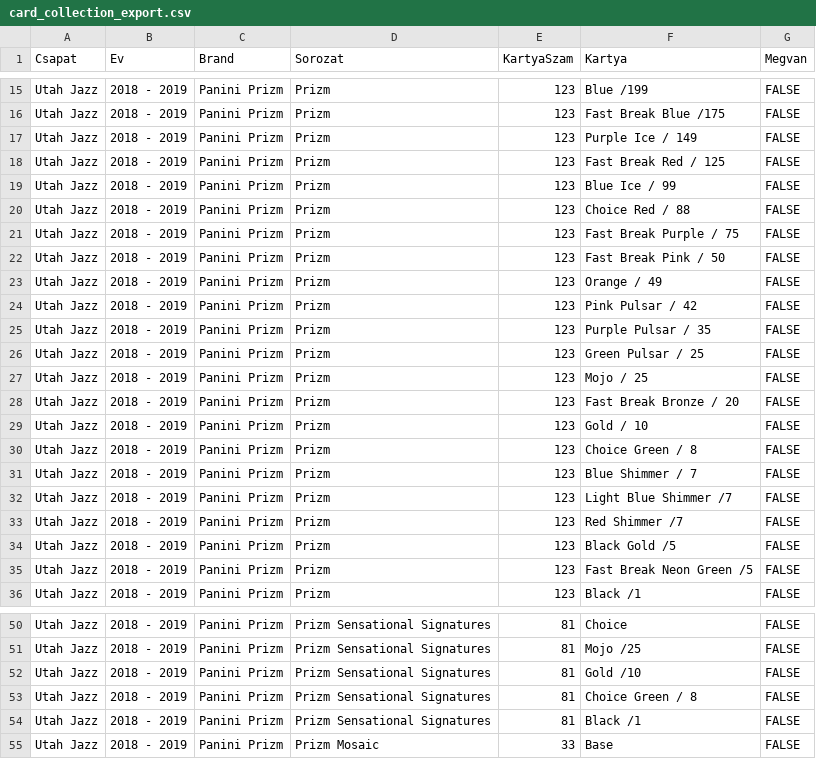
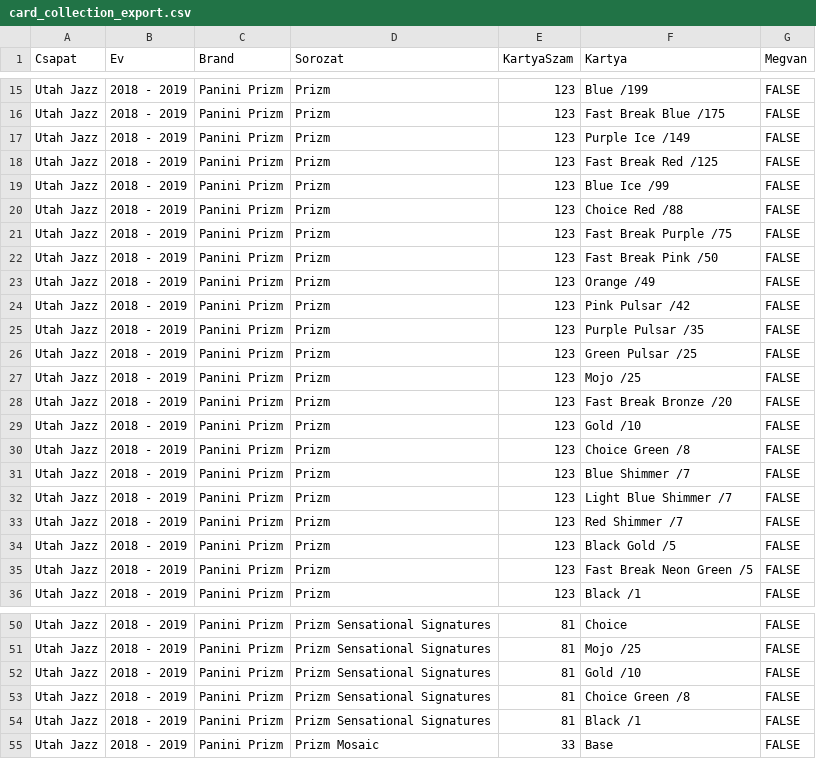
Before and after one commit to szekeresszabolcs02/ga-card-collection, a CSV file: card_collection_export.csv, drawn as a sheet; only a part is shown, gaps mark what is left out.

```diff
--- a/card_collection_export.csv
+++ b/card_collection_export.csv
@@ -16,17 +16,17 @@ Utah Jazz;2018 - 2019;Panini Prizm;Prizm;123;Blue /199;FALSE
 Utah Jazz;2018 - 2019;Panini Prizm;Prizm;123;Fast Break Blue /175;FALSE
-Utah Jazz;2018 - 2019;Panini Prizm;Prizm;123;Purple Ice / 149;FALSE
-Utah Jazz;2018 - 2019;Panini Prizm;Prizm;123;Fast Break Red / 125;FALSE
-Utah Jazz;2018 - 2019;Panini Prizm;Prizm;123;Blue Ice / 99;FALSE
-Utah Jazz;2018 - 2019;Panini Prizm;Prizm;123;Choice Red / 88;FALSE
-Utah Jazz;2018 - 2019;Panini Prizm;Prizm;123;Fast Break Purple / 75;FALSE
-Utah Jazz;2018 - 2019;Panini Prizm;Prizm;123;Fast Break Pink / 50;FALSE
-Utah Jazz;2018 - 2019;Panini Prizm;Prizm;123;Orange / 49;FALSE
-Utah Jazz;2018 - 2019;Panini Prizm;Prizm;123;Pink Pulsar / 42;FALSE
-Utah Jazz;2018 - 2019;Panini Prizm;Prizm;123;Purple Pulsar / 35;FALSE
-Utah Jazz;2018 - 2019;Panini Prizm;Prizm;123;Green Pulsar / 25;FALSE
-Utah Jazz;2018 - 2019;Panini Prizm;Prizm;123;Mojo / 25;FALSE
-Utah Jazz;2018 - 2019;Panini Prizm;Prizm;123;Fast Break Bronze / 20;FALSE
-Utah Jazz;2018 - 2019;Panini Prizm;Prizm;123;Gold / 10;FALSE
-Utah Jazz;2018 - 2019;Panini Prizm;Prizm;123;Choice Green / 8 ;FALSE
-Utah Jazz;2018 - 2019;Panini Prizm;Prizm;123;Blue Shimmer / 7;FALSE
+Utah Jazz;2018 - 2019;Panini Prizm;Prizm;123;Purple Ice /149;FALSE
+Utah Jazz;2018 - 2019;Panini Prizm;Prizm;123;Fast Break Red /125;FALSE
+Utah Jazz;2018 - 2019;Panini Prizm;Prizm;123;Blue Ice /99;FALSE
+Utah Jazz;2018 - 2019;Panini Prizm;Prizm;123;Choice Red /88;FALSE
+Utah Jazz;2018 - 2019;Panini Prizm;Prizm;123;Fast Break Purple /75;FALSE
+Utah Jazz;2018 - 2019;Panini Prizm;Prizm;123;Fast Break Pink /50;FALSE
+Utah Jazz;2018 - 2019;Panini Prizm;Prizm;123;Orange /49;FALSE
+Utah Jazz;2018 - 2019;Panini Prizm;Prizm;123;Pink Pulsar /42;FALSE
+Utah Jazz;2018 - 2019;Panini Prizm;Prizm;123;Purple Pulsar /35;FALSE
+Utah Jazz;2018 - 2019;Panini Prizm;Prizm;123;Green Pulsar /25;FALSE
+Utah Jazz;2018 - 2019;Panini Prizm;Prizm;123;Mojo /25;FALSE
+Utah Jazz;2018 - 2019;Panini Prizm;Prizm;123;Fast Break Bronze /20;FALSE
+Utah Jazz;2018 - 2019;Panini Prizm;Prizm;123;Gold /10;FALSE
+Utah Jazz;2018 - 2019;Panini Prizm;Prizm;123;Choice Green /8 ;FALSE
+Utah Jazz;2018 - 2019;Panini Prizm;Prizm;123;Blue Shimmer /7;FALSE
 Utah Jazz;2018 - 2019;Panini Prizm;Prizm;123;Light Blue Shimmer /7;FALSE
@@ -52,3 +52,3 @@ Utah Jazz;2018 - 2019;Panini Prizm;Prizm Sensational Signatures;81;Mojo /25;FALS
 Utah Jazz;2018 - 2019;Panini Prizm;Prizm Sensational Signatures;81;Gold /10;FALSE
-Utah Jazz;2018 - 2019;Panini Prizm;Prizm Sensational Signatures;81;Choice Green / 8;FALSE
+Utah Jazz;2018 - 2019;Panini Prizm;Prizm Sensational Signatures;81;Choice Green /8;FALSE
 Utah Jazz;2018 - 2019;Panini Prizm;Prizm Sensational Signatures;81;Black /1;FALSE
```
Also changed, not shown: 1 other file.
